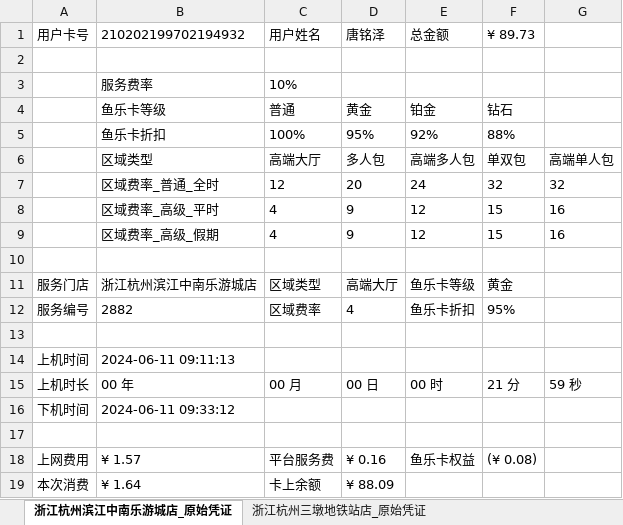
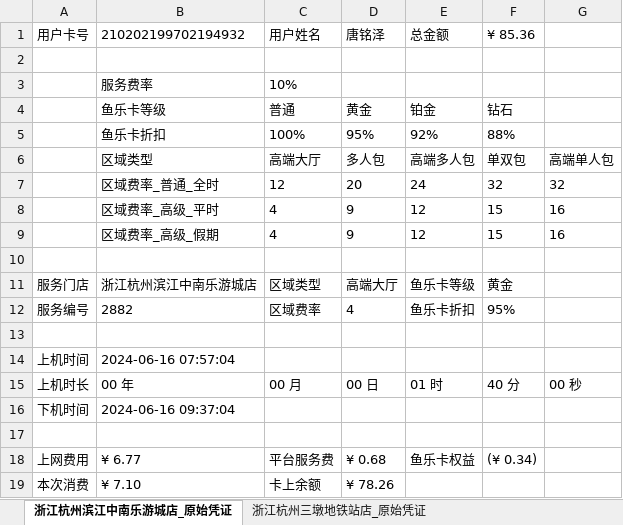
Before and after one commit to trust-tangmingze/own-pypxeserver, an Excel workbook: 原始金融服务网鱼原始凭证.xlsx, sheet 浙江杭州滨江中南乐游城店_原始凭证, drawn as a sheet; values as stored, in another font and other column widths than the file's, no borders; the diff names each change by its address in the sheet, - before the commit and + after, or states it on an @@ line.

```diff
--- a/原始金融服务网鱼原始凭证.xlsx (sheet 浙江杭州滨江中南乐游城店_原始凭证)
+++ b/原始金融服务网鱼原始凭证.xlsx (sheet 浙江杭州滨江中南乐游城店_原始凭证)
-F1: ¥ 89.73
+F1: ¥ 85.36
-B14: 2024-06-11 09:11:13
+B14: 2024-06-16 07:57:04
-E15: 00 时
+E15: 01 时
-F15: 21 分
+F15: 40 分
-G15: 59 秒
+G15: 00 秒
-B16: 2024-06-11 09:33:12
+B16: 2024-06-16 09:37:04
-B18: ¥ 1.57
+B18: ¥ 6.77
-D18: ¥ 0.16
+D18: ¥ 0.68
-F18: (¥ 0.08)
+F18: (¥ 0.34)
-B19: ¥ 1.64
+B19: ¥ 7.10
-D19: ¥ 88.09
+D19: ¥ 78.26
```
Also changed, not shown: sheet 浙江杭州三墩地铁站店_原始凭证.
